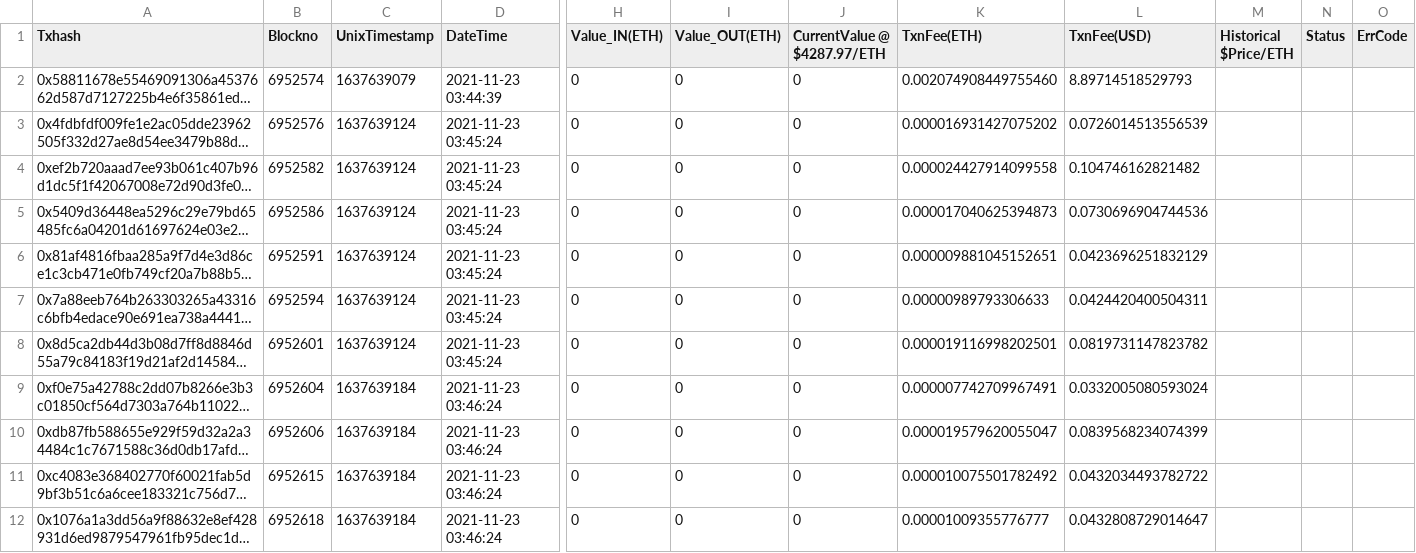
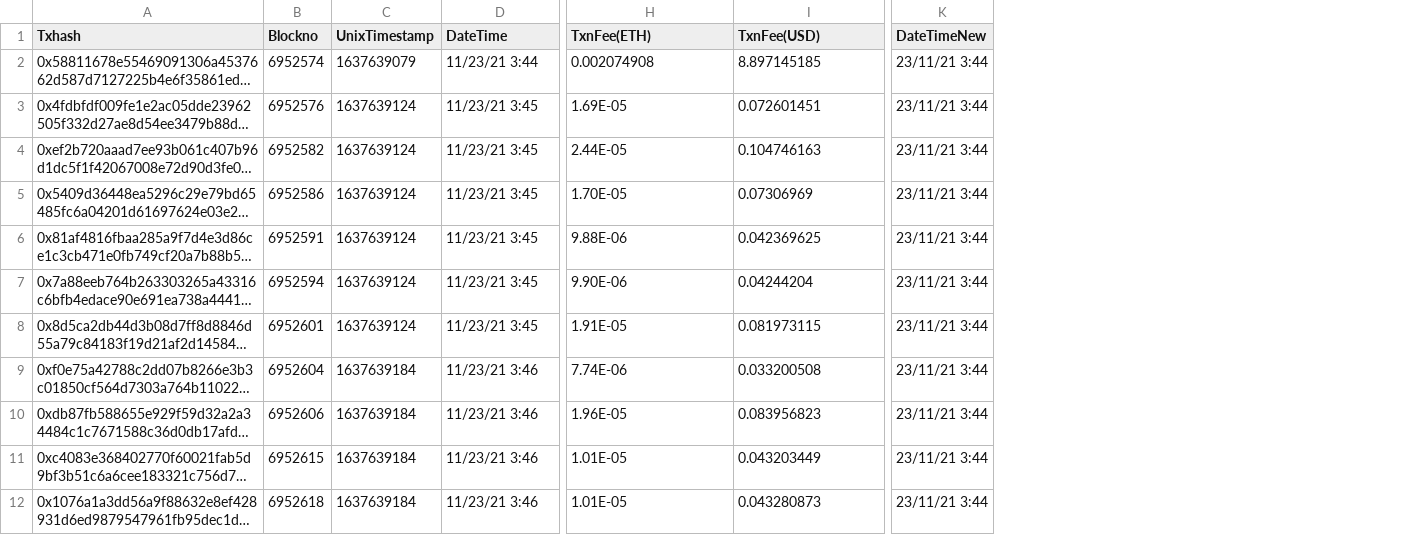
Before and after one commit to bhatasif17/Accepire-BT-Data, a CSV file: Arbitrum/23 Nov-0x4f82145B5E257E4D28eFb46d5E1423014E5B0509.csv, drawn as a sheet; only a part is shown, gaps mark what is left out; long unchanged cells end in …; removed rows and columns are numbered as before the commit, all else as after; the diff covers the shown part only; the diff names each change by its address in the sheet, - before the commit and + after, or states it on an @@ line.

```diff
--- a/Arbitrum/23 Nov-0x4f82145B5E257E4D28eFb46d5E1423014E5B0509.csv
+++ b/Arbitrum/23 Nov-0x4f82145B5E257E4D28eFb46d5E1423014E5B0509.csv
-column H (Value_IN(ETH)), rows 2-12: all 0
-column I (Value_OUT(ETH)), rows 2-12: all 0
-column J (CurrentValue @ $4287.97/ETH), rows 2-12: all 0
-column M (Historical $Price/ETH), empty
-column N (Status), empty
-column O (ErrCode), empty
+column K (DateTimeNew), rows 2-12: all 23/11/21 3:44
-D2 (DateTime): 2021-11-23 03:44:39
+D2 (DateTime): 11/23/21 3:44
-H2 (TxnFee(ETH)): 0.002074908449755460
+H2 (TxnFee(ETH)): 0.002074908
-I2 (TxnFee(USD)): 8.89714518529793
+I2 (TxnFee(USD)): 8.897145185
-D3:D8 (DateTime): 2021-11-23 03:45:24
+D3:D8 (DateTime): 11/23/21 3:45
-H3 (TxnFee(ETH)): 0.000016931427075202
+H3 (TxnFee(ETH)): 1.69E-05
-I3 (TxnFee(USD)): 0.0726014513556539
+I3 (TxnFee(USD)): 0.072601451
-H4 (TxnFee(ETH)): 0.000024427914099558
+H4 (TxnFee(ETH)): 2.44E-05
-I4 (TxnFee(USD)): 0.104746162821482
+I4 (TxnFee(USD)): 0.104746163
-H5 (TxnFee(ETH)): 0.000017040625394873
+H5 (TxnFee(ETH)): 1.70E-05
-I5 (TxnFee(USD)): 0.0730696904744536
+I5 (TxnFee(USD)): 0.07306969
-H6 (TxnFee(ETH)): 0.000009881045152651
+H6 (TxnFee(ETH)): 9.88E-06
-I6 (TxnFee(USD)): 0.0423696251832129
+I6 (TxnFee(USD)): 0.042369625
-H7 (TxnFee(ETH)): 0.00000989793306633
+H7 (TxnFee(ETH)): 9.90E-06
-I7 (TxnFee(USD)): 0.0424420400504311
+I7 (TxnFee(USD)): 0.04244204
-H8 (TxnFee(ETH)): 0.000019116998202501
+H8 (TxnFee(ETH)): 1.91E-05
-I8 (TxnFee(USD)): 0.0819731147823782
+I8 (TxnFee(USD)): 0.081973115
-D9:D12 (DateTime): 2021-11-23 03:46:24
+D9:D12 (DateTime): 11/23/21 3:46
-H9 (TxnFee(ETH)): 0.000007742709967491
+H9 (TxnFee(ETH)): 7.74E-06
-I9 (TxnFee(USD)): 0.0332005080593024
+I9 (TxnFee(USD)): 0.033200508
-H10 (TxnFee(ETH)): 0.000019579620055047
+H10 (TxnFee(ETH)): 1.96E-05
-I10 (TxnFee(USD)): 0.0839568234074399
+I10 (TxnFee(USD)): 0.083956823
-H11 (TxnFee(ETH)): 0.000010075501782492
+H11 (TxnFee(ETH)): 1.01E-05
-I11 (TxnFee(USD)): 0.0432034493782722
+I11 (TxnFee(USD)): 0.043203449
-H12 (TxnFee(ETH)): 0.00001009355776777
+H12 (TxnFee(ETH)): 1.01E-05
-I12 (TxnFee(USD)): 0.0432808729014647
+I12 (TxnFee(USD)): 0.043280873
```
Also changed, not shown: 30 edited cells elsewhere in this file, Arbitrum/25 Nov 1 -0xcEe508C51F1e1c21256cfBa49E73b205BfBe5462.csv, Arbitrum/28 Nov 1-0xF4CfD811310975c5803dBa57272839D8111FCf9e.csv, 72 other files.
